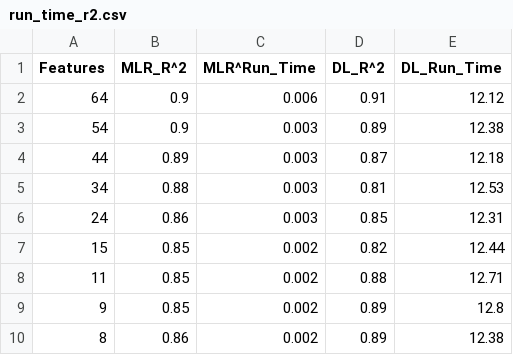
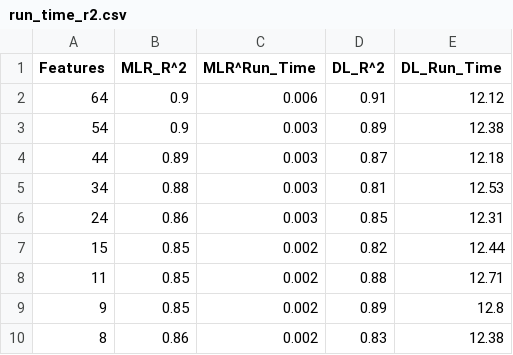
Before and after one commit to yajingran/group_2_final_project, a CSV file: Resources/run_time_r2.csv, drawn as a sheet.

Commit message:
upload ml web pictures, csv for later use in tableau

```diff
--- a/Resources/run_time_r2.csv
+++ b/Resources/run_time_r2.csv
@@ -9,2 +9,2 @@
 9,0.85,0.002,0.89,12.8
-8,0.86,0.002,0.89,12.38
+8,0.86,0.002,0.83,12.38
```
Also changed, not shown: 29 other files.
